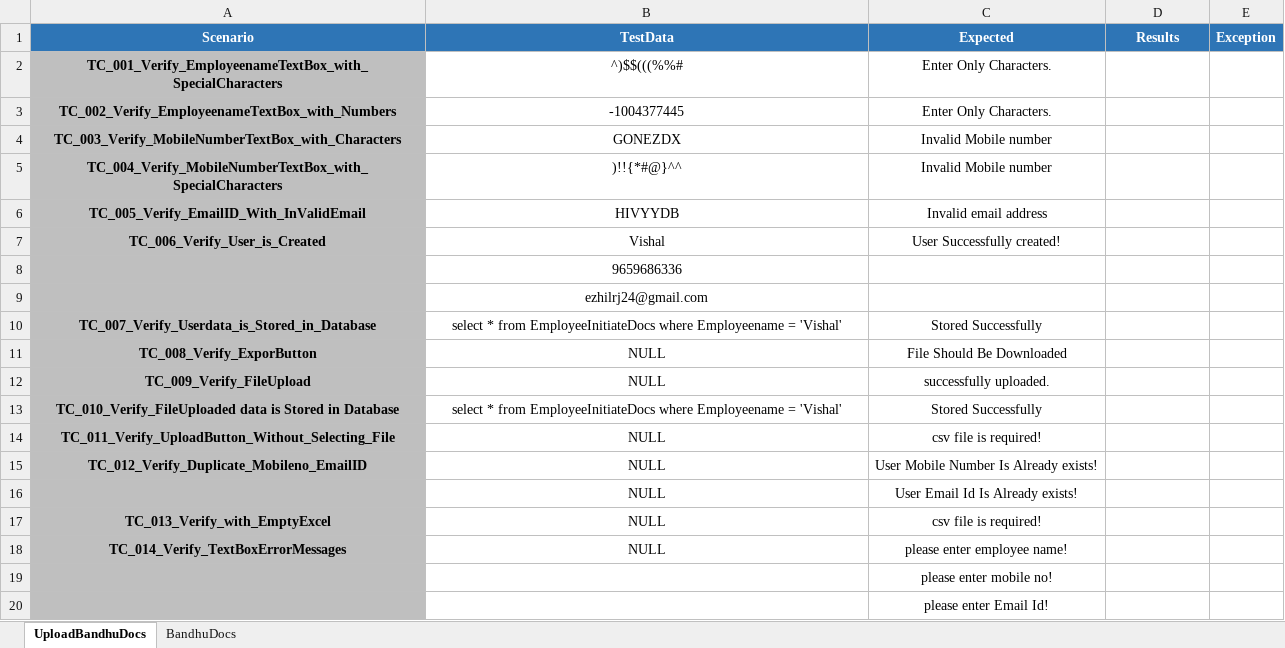
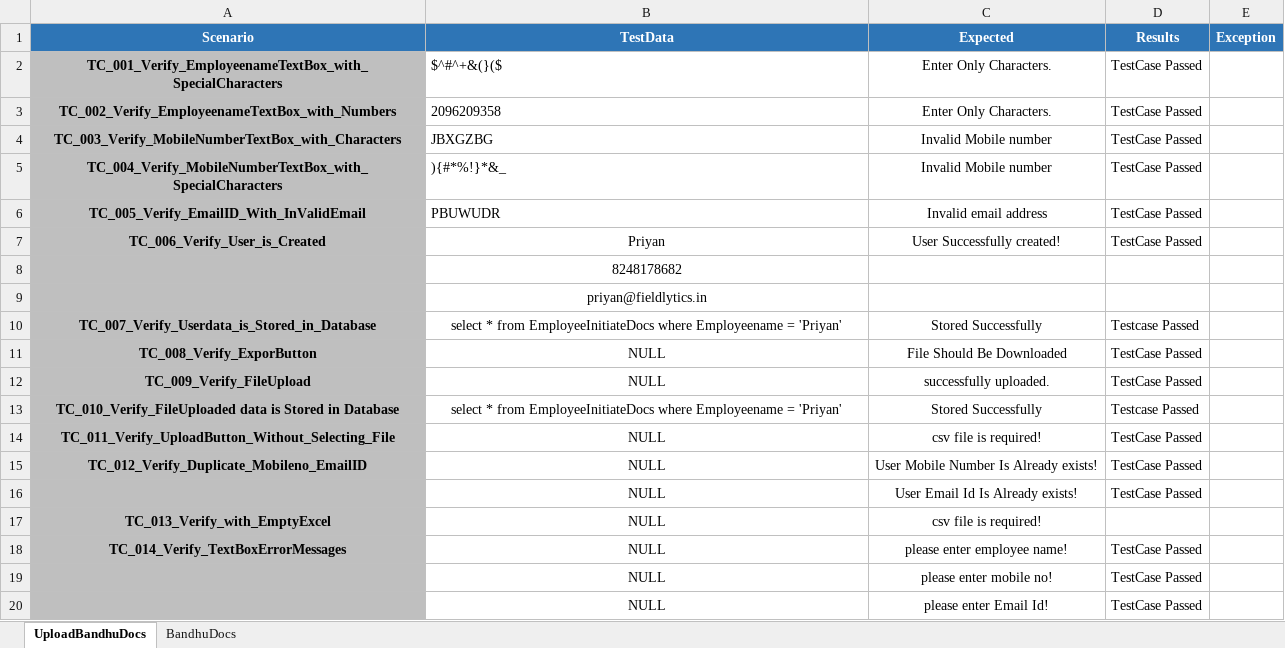
Before and after one commit to EzhilRj/DOCS, an Excel workbook: src/main/resources/Datas/DocsTestDatas.xlsx, sheet UploadBandhuDocs, drawn as a sheet; values as stored, in another font and other column widths than the file's, no borders; conditional formats not drawn; removed rows and columns are numbered as before the commit, all else as after; the diff names each change by its address in the sheet, - before the commit and + after, or states it on an @@ line.

Commit message:
BandhuDocs Sanity and Regression Suites Added

```diff
--- a/src/main/resources/Datas/DocsTestDatas.xlsx (sheet UploadBandhuDocs)
+++ b/src/main/resources/Datas/DocsTestDatas.xlsx (sheet UploadBandhuDocs)
-B2 (TestData): ^)$$(((%%#
+B2 (TestData): $^#^+&(}($
-B2:B6 alignment: center
+B2:B6 alignment: left
-D2:D7 (Results): (empty)
+D2:D7 (Results): TestCase Passed
-B3 (TestData): -1004377445
+B3 (TestData): 2096209358
-B4 (TestData): GONEZDX
+B4 (TestData): JBXGZBG
-B5 (TestData): )!!{*#@}^^
+B5 (TestData): ){#*%!}*&_
-B6 (TestData): HIVYYDB
+B6 (TestData): PBUWUDR
-B7 (TestData): Vishal
+B7 (TestData): Priyan
-B8 (TestData): 9659686336
+B8 (TestData): 8248178682
-B9 (TestData): ezhilrj24@gmail.com
+B9 (TestData): priyan@fieldlytics.in
-B10 (TestData): …Employeename = 'Vishal'
+B10 (TestData): …Employeename = 'Priyan'
-D10 (Results): (empty)
+D10 (Results): Testcase Passed
-D11:D12 (Results): (empty)
+D11:D12 (Results): TestCase Passed
-B13 (TestData): …Employeename = 'Vishal'
+B13 (TestData): …Employeename = 'Priyan'
-D13 (Results): (empty)
+D13 (Results): Testcase Passed
-D14:D16 (Results): (empty)
+D14:D16 (Results): TestCase Passed
-D18 (Results): (empty)
+D18 (Results): TestCase Passed
-row 19:  |  | please enter mobile no!
-row 20:  |  | please enter Email Id!
+row 19:  | NULL | please enter mobile no! | TestCase Passed
+row 20:  | NULL | please enter Email Id! | TestCase Passed
```
Also changed, not shown: sheet BandhuDocs, 23 other files.
